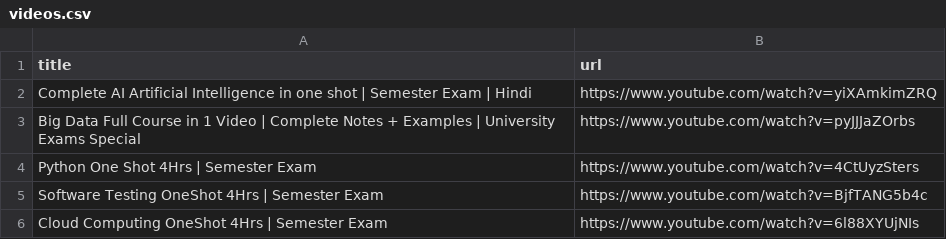
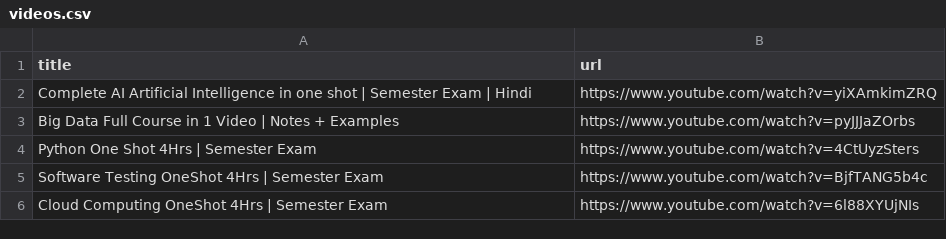
Before and after one commit to Harshch2000/4thsemplaylistnptel, a CSV file: videos.csv, drawn as a sheet.

Commit message:
Update videos.csv

```diff
--- a/videos.csv
+++ b/videos.csv
@@ -2,3 +2,3 @@ title,url
 "Complete AI Artificial Intelligence in one shot | Semester Exam | Hindi","https://www.youtube.com/watch?v=yiXAmkimZRQ"
-"Big Data Full Course in 1 Video | Complete Notes + Examples | University Exams Special","https://www.youtube.com/watch?v=pyJJJaZOrbs"
+"Big Data Full Course in 1 Video | Notes + Examples","https://www.youtube.com/watch?v=pyJJJaZOrbs"
 "Python One Shot 4Hrs | Semester Exam","https://www.youtube.com/watch?v=4CtUyzSters"
```
